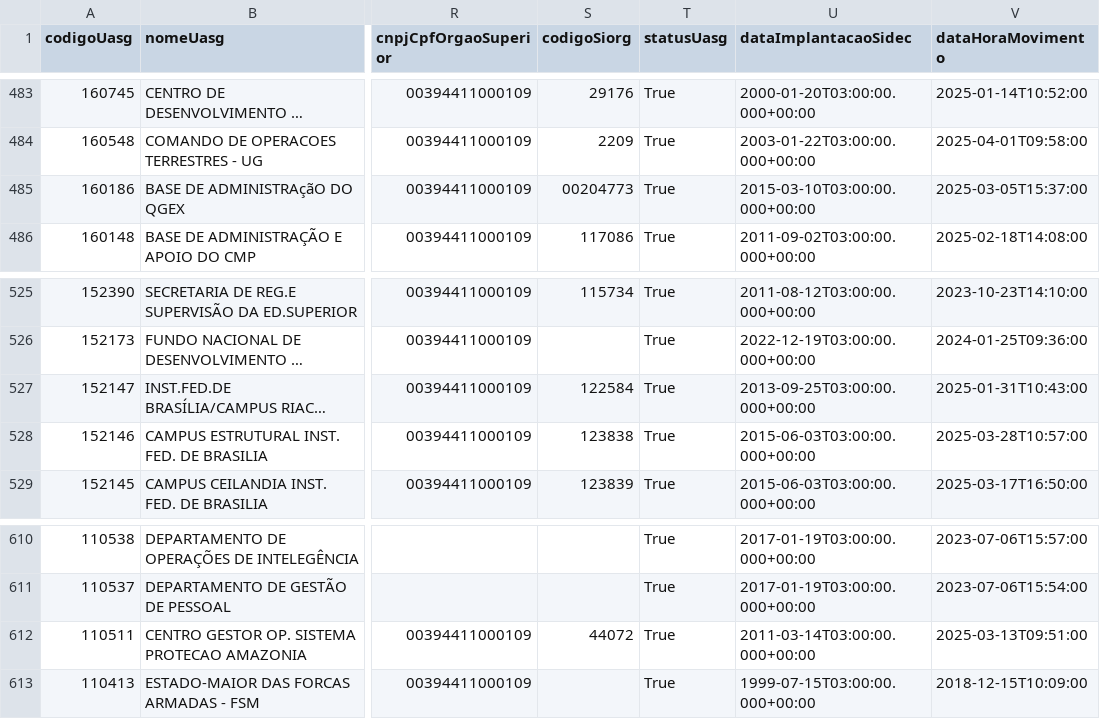
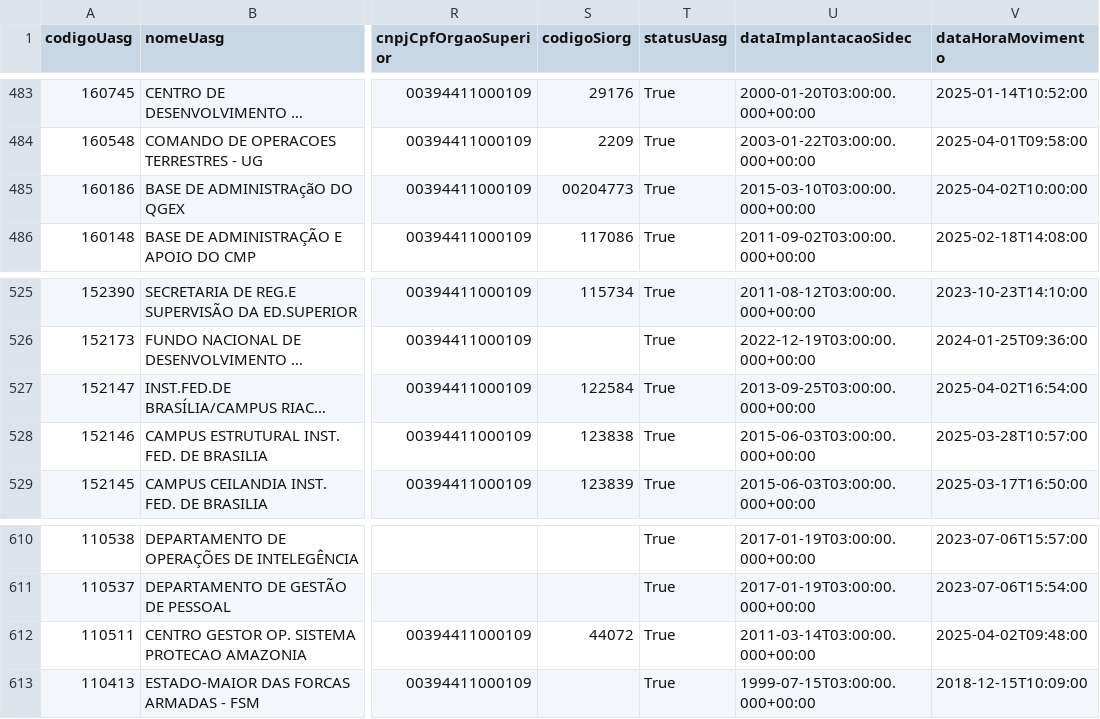
Before and after one commit to luizssilva99/ibama_api_licitacoes, a CSV file: BASES/dados_uasg_DF.csv, drawn as a sheet; only a part is shown, gaps mark what is left out; long unchanged cells end in …; the diff covers the shown part only; the diff names each change by its address in the sheet, - before the commit and + after, or states it on an @@ line.

```diff
--- a/BASES/dados_uasg_DF.csv
+++ b/BASES/dados_uasg_DF.csv
-V485 (dataHoraMovimento): 2025-03-05T15:37:00
+V485 (dataHoraMovimento): 2025-04-02T10:00:00
-V527 (dataHoraMovimento): 2025-01-31T10:43:00
+V527 (dataHoraMovimento): 2025-04-02T16:54:00
-V612 (dataHoraMovimento): 2025-03-13T09:51:00
+V612 (dataHoraMovimento): 2025-04-02T09:48:00
```
Also changed, not shown: 8 edited cells elsewhere in this file.
